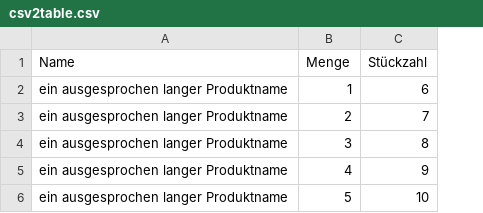
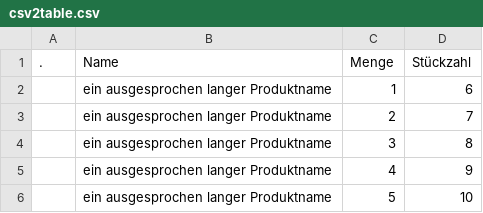
Before and after one commit to groiq/010-python-snippets, a CSV file: publicTestData/csv2table.csv, drawn as a sheet; the diff names each change by its address in the sheet, - before the commit and + after, or states it on an @@ line.

```diff
--- a/publicTestData/csv2table.csv
+++ b/publicTestData/csv2table.csv
+column A (.), empty
```
Also changed, not shown: 1 other file.
